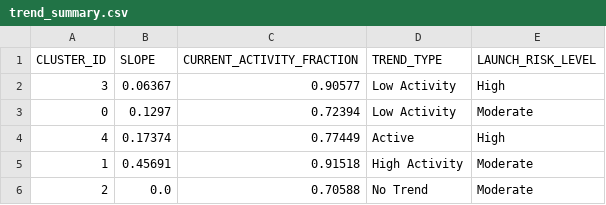
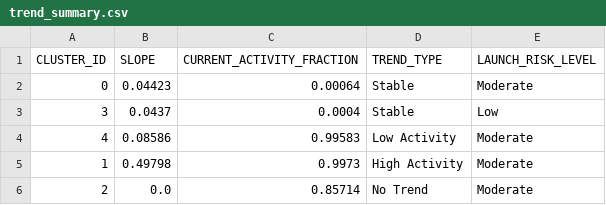
Before and after one commit to Sushrut2007/SpaceDebrisRadar.AI, a CSV file: data/outputs/trend_summary.csv, drawn as a sheet.

```diff
--- a/data/outputs/trend_summary.csv
+++ b/data/outputs/trend_summary.csv
@@ -1,6 +1,6 @@
 CLUSTER_ID,SLOPE,CURRENT_ACTIVITY_FRACTION,TREND_TYPE,LAUNCH_RISK_LEVEL
-3,0.06367,0.90577,Low Activity,High
-0,0.1297,0.72394,Low Activity,Moderate
-4,0.17374,0.77449,Active,High
-1,0.45691,0.91518,High Activity,Moderate
-2,0.0,0.70588,No Trend,Moderate
+0,0.04423,0.00064,Stable,Moderate
+3,0.0437,0.0004,Stable,Low
+4,0.08586,0.99583,Low Activity,Moderate
+1,0.49798,0.9973,High Activity,Moderate
+2,0.0,0.85714,No Trend,Moderate
```
Also changed, not shown: 5 other files.
